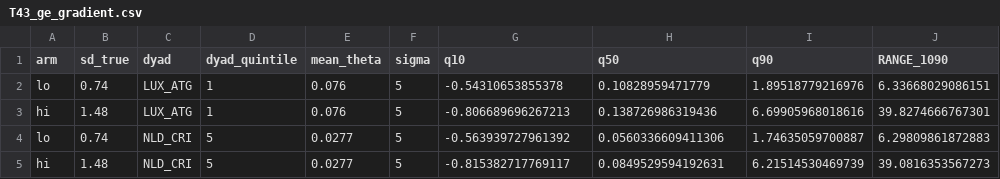
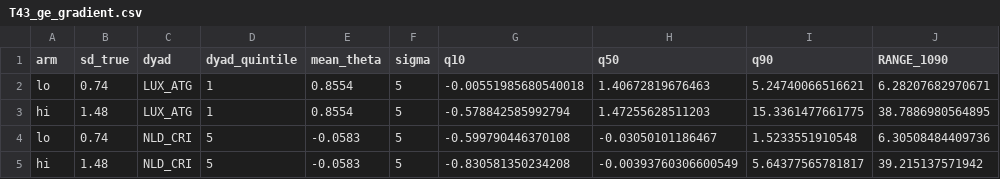
Before and after one commit to SimonBloethner/heterogeneity-rta-effects, a CSV file: output/T43_ge_gradient.csv, drawn as a sheet.

```diff
--- a/output/T43_ge_gradient.csv
+++ b/output/T43_ge_gradient.csv
@@ -1,5 +1,5 @@
 "arm","sd_true","dyad","dyad_quintile","mean_theta","sigma","q10","q50","q90","RANGE_1090"
-"lo",0.74,"LUX_ATG",1,0.076,5,-0.54310653855378,0.10828959471779,1.89518779216976,6.33668029086151
-"hi",1.48,"LUX_ATG",1,0.076,5,-0.806689696267213,0.138726986319436,6.69905968018616,39.8274666767301
-"lo",0.74,"NLD_CRI",5,0.0277,5,-0.563939727961392,0.0560336609411306,1.74635059700887,6.29809861872883
-"hi",1.48,"NLD_CRI",5,0.0277,5,-0.815382717769117,0.0849529594192631,6.21514530469739,39.0816353567273
+"lo",0.74,"LUX_ATG",1,0.8554,5,-0.00551985680540018,1.40672819676463,5.24740066516621,6.28207682970671
+"hi",1.48,"LUX_ATG",1,0.8554,5,-0.578842585992794,1.47255628511203,15.3361477661775,38.7886980564895
+"lo",0.74,"NLD_CRI",5,-0.0583,5,-0.599790446370108,-0.03050101186467,1.5233551910548,6.30508484409736
+"hi",1.48,"NLD_CRI",5,-0.0583,5,-0.830581350234208,-0.00393760306600549,5.64377565781817,39.215137571942
```
Also changed, not shown: 5 other files.
